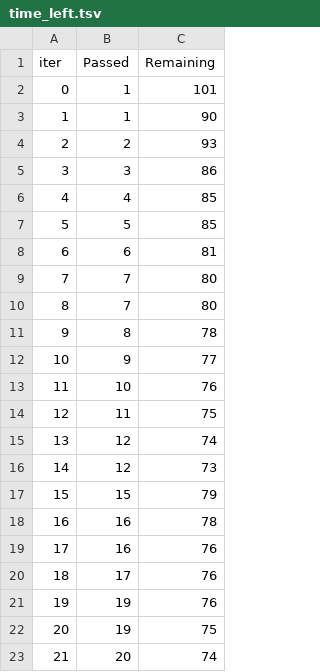
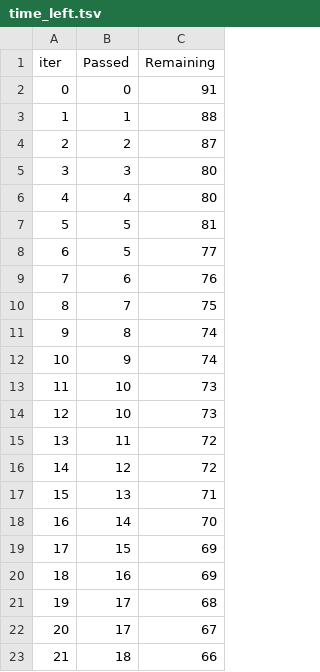
Before and after one commit to sarfraj89/data-science-project, a TSV file: catboost_info/time_left.tsv, drawn as a sheet; only a part is shown; the diff covers the shown part only.

```diff
--- a/catboost_info/time_left.tsv
+++ b/catboost_info/time_left.tsv
@@ -1,23 +1,23 @@
 iter	Passed	Remaining
-0	1	101
-1	1	90
-2	2	93
-3	3	86
-4	4	85
-5	5	85
-6	6	81
-7	7	80
-8	7	80
-9	8	78
-10	9	77
-11	10	76
-12	11	75
-13	12	74
-14	12	73
-15	15	79
-16	16	78
-17	16	76
-18	17	76
-19	19	76
-20	19	75
-21	20	74
+0	0	91
+1	1	88
+2	2	87
+3	3	80
+4	4	80
+5	5	81
+6	5	77
+7	6	76
+8	7	75
+9	8	74
+10	9	74
+11	10	73
+12	10	73
+13	11	72
+14	12	72
+15	13	71
+16	14	70
+17	15	69
+18	16	69
+19	17	68
+20	17	67
+21	18	66
```
Also changed, not shown: 145 edited cells elsewhere in this file, 15 other files.
